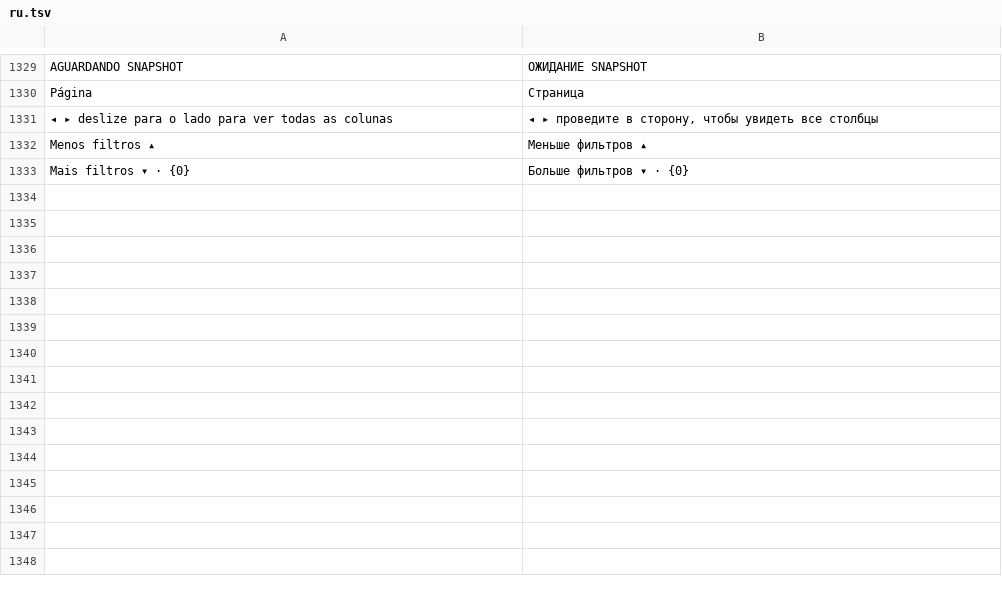
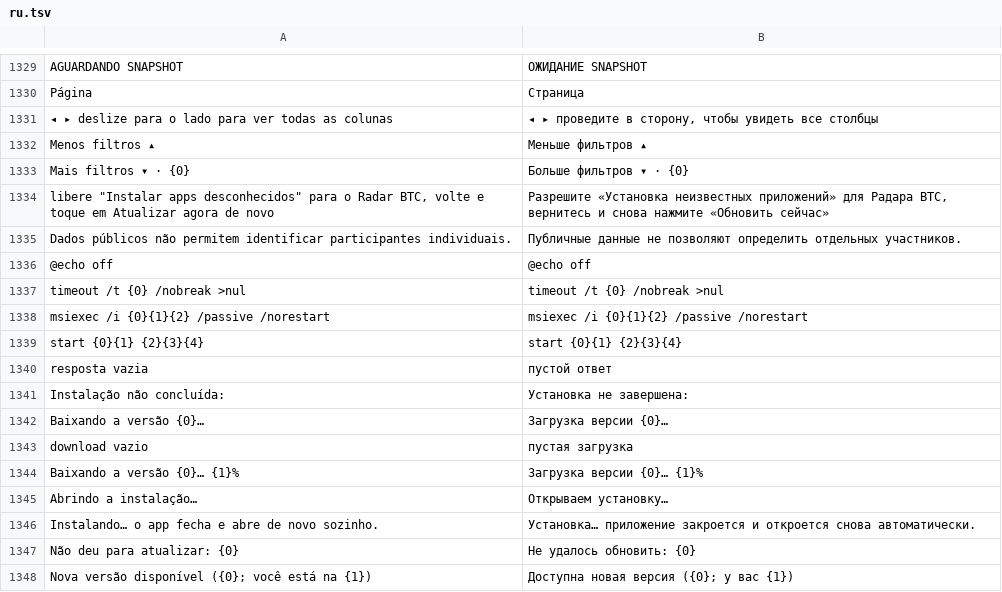
Before and after one commit to mateusccunha2024-ai/RadarBTC-, a TSV file: terminal/src/main/resources/i18n/ru.tsv, drawn as a sheet; only a part is shown, gaps mark what is left out; the diff names each change by its address in the sheet, - before the commit and + after, or states it on an @@ line.

```diff
--- a/terminal/src/main/resources/i18n/ru.tsv
+++ b/terminal/src/main/resources/i18n/ru.tsv
+row 1334: libere "Instalar apps desconhecidos" para o Radar BTC, volte e toque em Atualizar agora de novo | Разрешите «Установка неизвестных приложений» для Радара BTC, вернитесь и снова нажмите «Обновить сейчас»
+row 1335: Dados públicos não permitem identificar participantes individuais. | Публичные данные не позволяют определить отдельных участников.
+row 1336: @echo off | @echo off
+row 1337: timeout /t {0} /nobreak >nul | timeout /t {0} /nobreak >nul
+row 1338: msiexec /i {0}{1}{2} /passive /norestart | msiexec /i {0}{1}{2} /passive /norestart
+row 1339: start {0}{1} {2}{3}{4} | start {0}{1} {2}{3}{4}
+row 1340: resposta vazia | пустой ответ
+row 1341: Instalação não concluída: | Установка не завершена:
+row 1342: Baixando a versão {0}… | Загрузка версии {0}…
+row 1343: download vazio | пустая загрузка
+row 1344: Baixando a versão {0}… {1}% | Загрузка версии {0}… {1}%
+row 1345: Abrindo a instalação… | Открываем установку…
+row 1346: Instalando… o app fecha e abre de novo sozinho. | Установка… приложение закроется и откроется снова автоматически.
+row 1347: Não deu para atualizar: {0} | Не удалось обновить: {0}
+row 1348: Nova versão disponível ({0}; você está na {1}) | Доступна новая версия ({0}; у вас {1})
```
Also changed, not shown: terminal/src/main/resources/i18n/de.tsv, terminal/src/main/resources/i18n/es.tsv, 12 other files.
